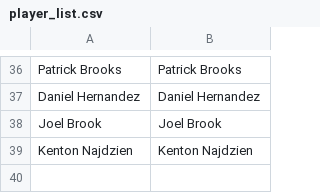
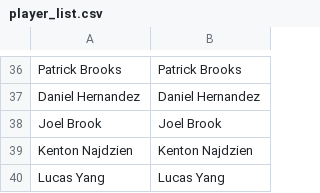
Before and after one commit to aswilkinson12/battlegrounds-elo-project, a CSV file: player_list.csv, drawn as a sheet; only a part is shown, gaps mark what is left out.

```diff
--- a/player_list.csv
+++ b/player_list.csv
@@ -39 +39,2 @@ Joel Brook, Joel Brook
 Kenton Najdzien, Kenton Najdzien
+Lucas Yang, Lucas Yang
```
Also changed, not shown: elo_ladder_by_week.csv, elo_leaderboard.csv, 4 other files.
